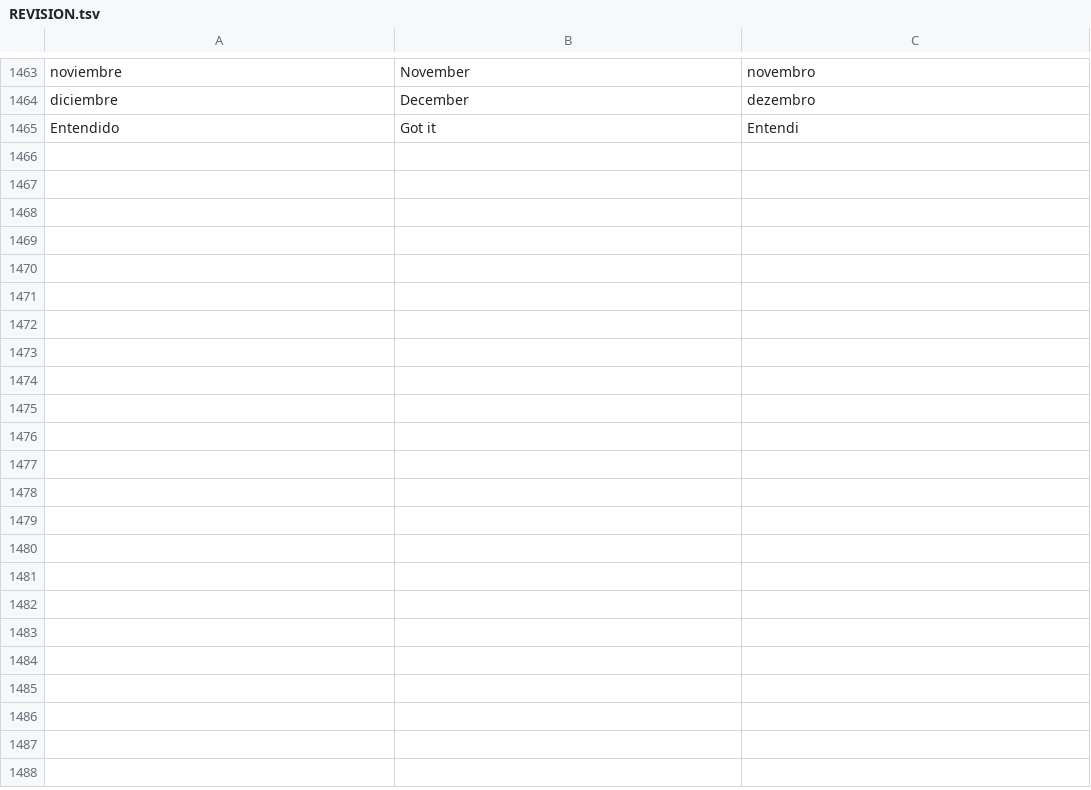
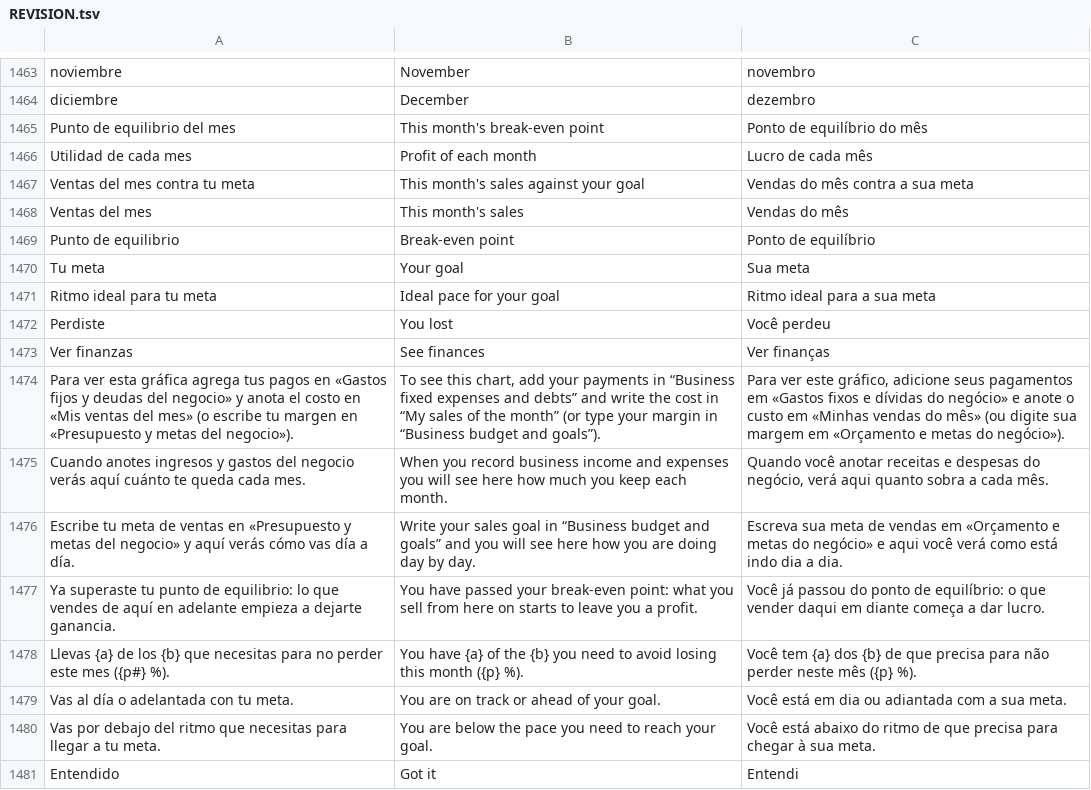
Before and after one commit to lana-rosa/WEB, a TSV file: herramientas/agenda-idiomas/REVISION.tsv, drawn as a sheet; only a part is shown, gaps mark what is left out; the diff names each change by its address in the sheet, - before the commit and + after, or states it on an @@ line.

```diff
--- a/herramientas/agenda-idiomas/REVISION.tsv
+++ b/herramientas/agenda-idiomas/REVISION.tsv
+row 1465: Punto de equilibrio del mes | This month's break-even point | Ponto de equilíbrio do mês
+row 1466: Utilidad de cada mes | Profit of each month | Lucro de cada mês
+row 1467: Ventas del mes contra tu meta | This month's sales against your goal | Vendas do mês contra a sua meta
+row 1468: Ventas del mes | This month's sales | Vendas do mês
+row 1469: Punto de equilibrio | Break-even point | Ponto de equilíbrio
+row 1470: Tu meta | Your goal | Sua meta
+row 1471: Ritmo ideal para tu meta | Ideal pace for your goal | Ritmo ideal para a sua meta
+row 1472: Perdiste | You lost | Você perdeu
+row 1473: Ver finanzas | See finances | Ver finanças
+row 1474: Para ver esta gráfica agrega tus pagos en «Gastos fijos y deudas del negocio» y anota el costo en «Mis ventas del mes» (o escribe tu margen en «Presupuesto y metas del negocio»). | To see this chart, add your payments in “Business fixed expenses and debts” and write the cost in “My sales of the month” (or type your margin in “Business budget and goals”). | Para ver este gráfico, adicione seus pagamentos em «Gastos fixos e dívidas do negócio» e anote o custo em «Minhas vendas do mês» (ou digite sua margem em «Orçamento e metas do negócio»).
+row 1475: Cuando anotes ingresos y gastos del negocio verás aquí cuánto te queda cada mes. | When you record business income and expenses you will see here how much you keep each month. | Quando você anotar receitas e despesas do negócio, verá aqui quanto sobra a cada mês.
+row 1476: Escribe tu meta de ventas en «Presupuesto y metas del negocio» y aquí verás cómo vas día a día. | Write your sales goal in “Business budget and goals” and you will see here how you are doing day by day. | Escreva sua meta de vendas em «Orçamento e metas do negócio» e aqui você verá como está indo dia a dia.
+row 1477: Ya superaste tu punto de equilibrio: lo que vendes de aquí en adelante empieza a dejarte ganancia. | You have passed your break-even point: what you sell from here on starts to leave you a profit. | Você já passou do ponto de equilíbrio: o que vender daqui em diante começa a dar lucro.
+row 1478: Llevas {a} de los {b} que necesitas para no perder este mes ({p#} %). | You have {a} of the {b} you need to avoid losing this month ({p} %). | Você tem {a} dos {b} de que precisa para não perder neste mês ({p} %).
+row 1479: Vas al día o adelantada con tu meta. | You are on track or ahead of your goal. | Você está em dia ou adiantada com a sua meta.
+row 1480: Vas por debajo del ritmo que necesitas para llegar a tu meta. | You are below the pace you need to reach your goal. | Você está abaixo do ritmo de que precisa para chegar à sua meta.
```
Also changed, not shown: 15 other files.
